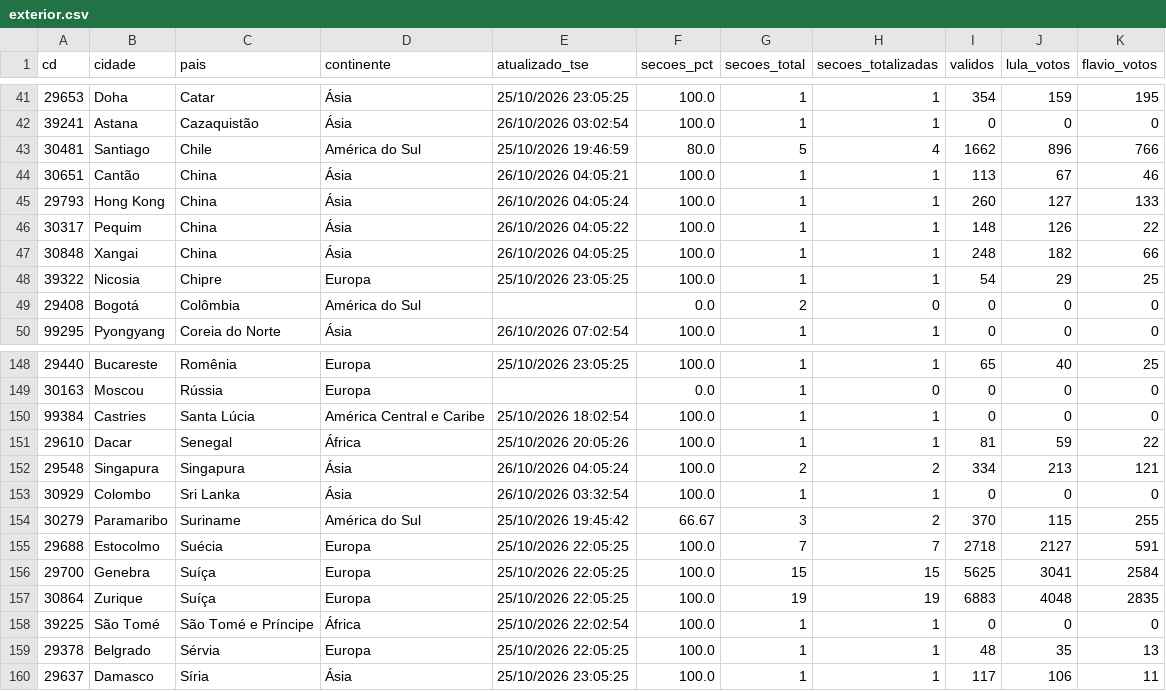
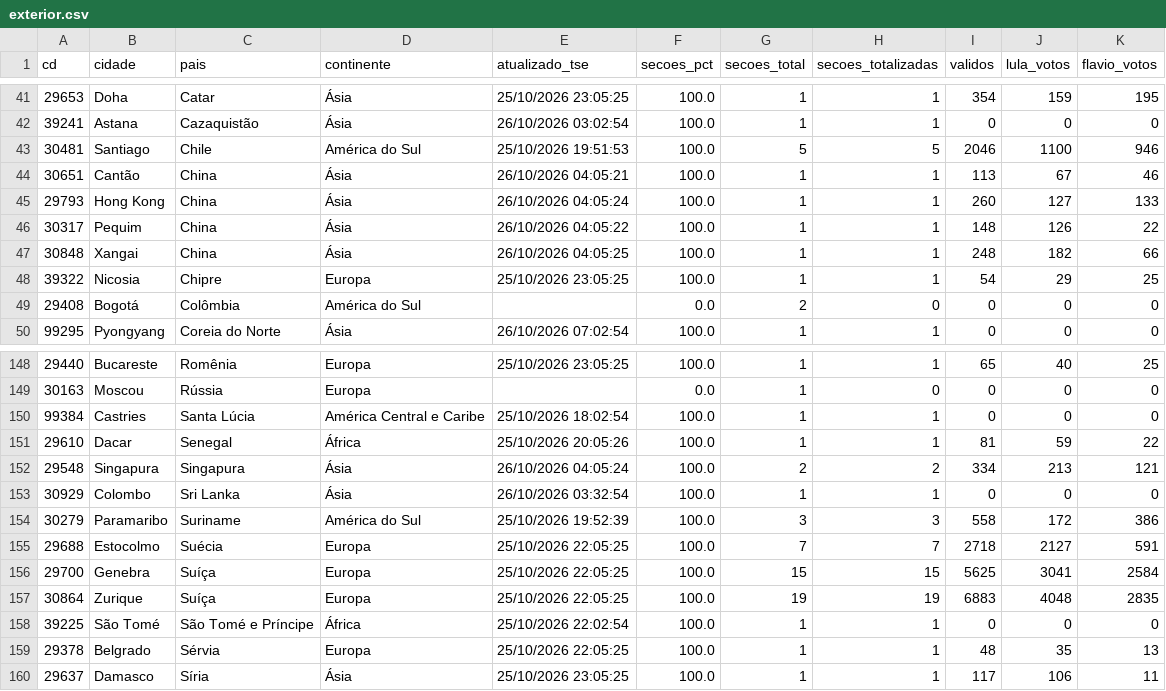
Before and after one commit to vizudados/eleicoes-2026, a CSV file: dados/apuracao/exterior.csv, drawn as a sheet; only a part is shown, gaps mark what is left out.

```diff
--- a/dados/apuracao/exterior.csv
+++ b/dados/apuracao/exterior.csv
@@ -42,3 +42,3 @@ cd,cidade,pais,continente,atualizado_tse,secoes_pct,secoes_total,secoes_totaliza
 39241,Astana,Cazaquistão,Ásia,26/10/2026 03:02:54,100.0,1,1,0,0,0
-30481,Santiago,Chile,América do Sul,25/10/2026 19:46:59,80.0,5,4,1662,896,766
+30481,Santiago,Chile,América do Sul,25/10/2026 19:51:53,100.0,5,5,2046,1100,946
 30651,Cantão,China,Ásia,26/10/2026 04:05:21,100.0,1,1,113,67,46
@@ -153,3 +153,3 @@ cd,cidade,pais,continente,atualizado_tse,secoes_pct,secoes_total,secoes_totaliza
 30929,Colombo,Sri Lanka,Ásia,26/10/2026 03:32:54,100.0,1,1,0,0,0
-30279,Paramaribo,Suriname,América do Sul,25/10/2026 19:45:42,66.67,3,2,370,115,255
+30279,Paramaribo,Suriname,América do Sul,25/10/2026 19:52:39,100.0,3,3,558,172,386
 29688,Estocolmo,Suécia,Europa,25/10/2026 22:05:25,100.0,7,7,2718,2127,591
```
Also changed, not shown: dados/apuracao/historico.csv, dados/apuracao/ufs.csv, 1 other file.
